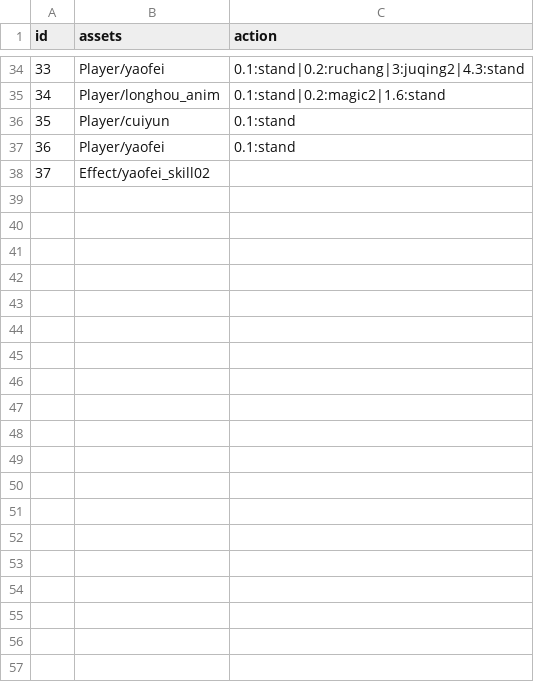
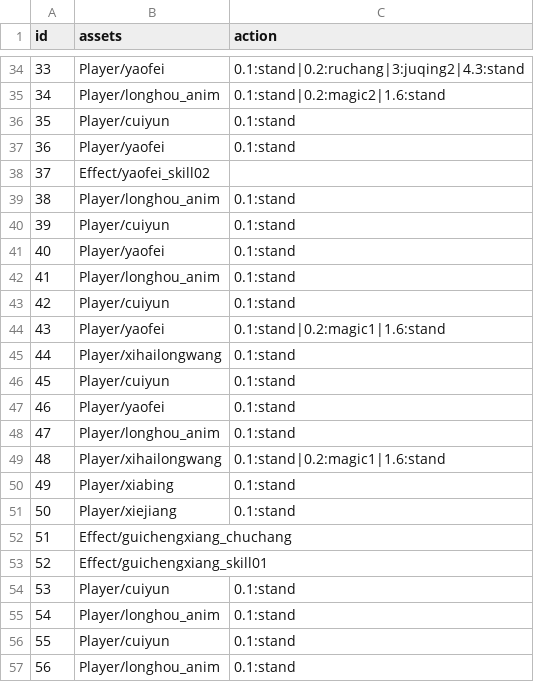
Before and after one commit to kevinnewkevin/xiyou, a CSV file: trunk/config/tables/animation_actor.csv, drawn as a sheet; only a part is shown, gaps mark what is left out; the diff covers the shown part only; the diff names each change by its address in the sheet, - before the commit and + after, or states it on an @@ line.

```diff
--- a/trunk/config/tables/animation_actor.csv
+++ b/trunk/config/tables/animation_actor.csv
+row 39: 38 | Player/longhou_anim | 0.1:stand
+row 40: 39 | Player/cuiyun | 0.1:stand
+row 41: 40 | Player/yaofei | 0.1:stand
+row 42: 41 | Player/longhou_anim | 0.1:stand
+row 43: 42 | Player/cuiyun | 0.1:stand
+row 44: 43 | Player/yaofei | 0.1:stand|0.2:magic1|1.6:stand
+row 45: 44 | Player/xihailongwang | 0.1:stand
+row 46: 45 | Player/cuiyun | 0.1:stand
+row 47: 46 | Player/yaofei | 0.1:stand
+row 48: 47 | Player/longhou_anim | 0.1:stand
+row 49: 48 | Player/xihailongwang | 0.1:stand|0.2:magic1|1.6:stand
+row 50: 49 | Player/xiabing | 0.1:stand
+row 51: 50 | Player/xiejiang | 0.1:stand
+row 52: 51 | Effect/guichengxiang_chuchang
+row 53: 52 | Effect/guichengxiang_skill01
+row 54: 53 | Player/cuiyun | 0.1:stand
+row 55: 54 | Player/longhou_anim | 0.1:stand
+row 56: 55 | Player/cuiyun | 0.1:stand
+row 57: 56 | Player/longhou_anim | 0.1:stand
```
Also changed, not shown: 47 added rows elsewhere in this file, trunk/config/tables/Battle.csv, trunk/config/tables/Checkpoint.csv, 2 other files.
